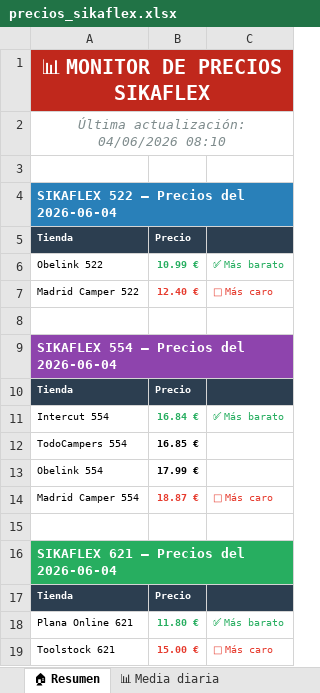
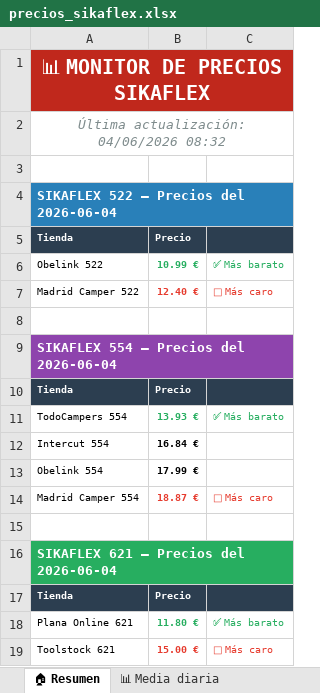
Before and after one commit to larri317/sikaflex-monitor, an Excel workbook: precios_sikaflex.xlsx, sheet 🏠 Resumen, drawn as a sheet; values as stored, in another font and other column widths than the file's, no borders; removed rows and columns are numbered as before the commit, all else as after; the diff names each change by its address in the sheet, - before the commit and + after, or states it on an @@ line.

```diff
--- a/precios_sikaflex.xlsx (sheet 🏠 Resumen)
+++ b/precios_sikaflex.xlsx (sheet 🏠 Resumen)
-A2: Última actualización: 04/06/2026 08:10
+A2: Última actualización: 04/06/2026 08:32
+row 11: TodoCampers 554 | 13.93 € | ✅ Más barato
-B12 text colour: #27AE60
+B12 text colour: black
-C12: ✅ Más barato
+C12: (empty)
-row 12: TodoCampers 554 | 16.85 €
```
Also changed, not shown: sheet 📊 Media diaria, sheet 🟣 Sikaflex 554, sheet 📋 Todos los precios, 1 other file.
